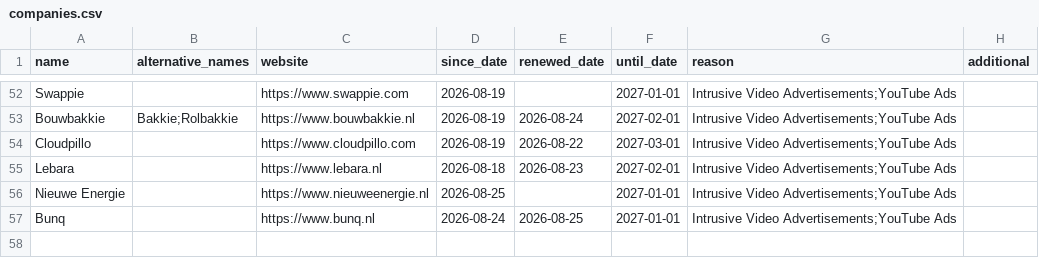
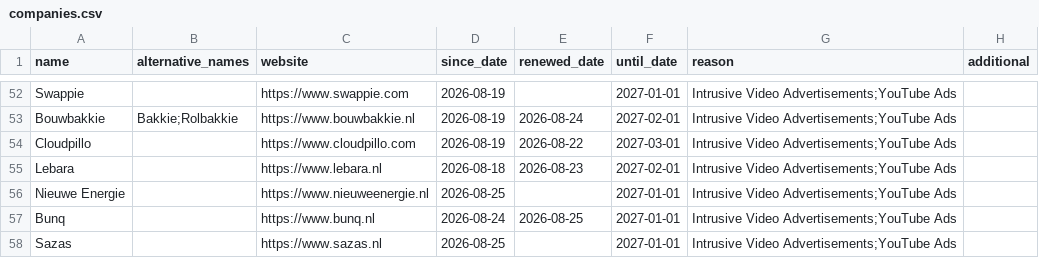
Before and after one commit to HNJAMeindersma/blacklist, a CSV file: companies.csv, drawn as a sheet; only a part is shown, gaps mark what is left out; the diff names each change by its address in the sheet, - before the commit and + after, or states it on an @@ line.

Commit message:
Update companies.csv

```diff
--- a/companies.csv
+++ b/companies.csv
+row 58: Sazas |  | https://www.sazas.nl | 2026-08-25 |  | 2027-01-01 | Intrusive Video Advertisements;YouTube Ads
```
